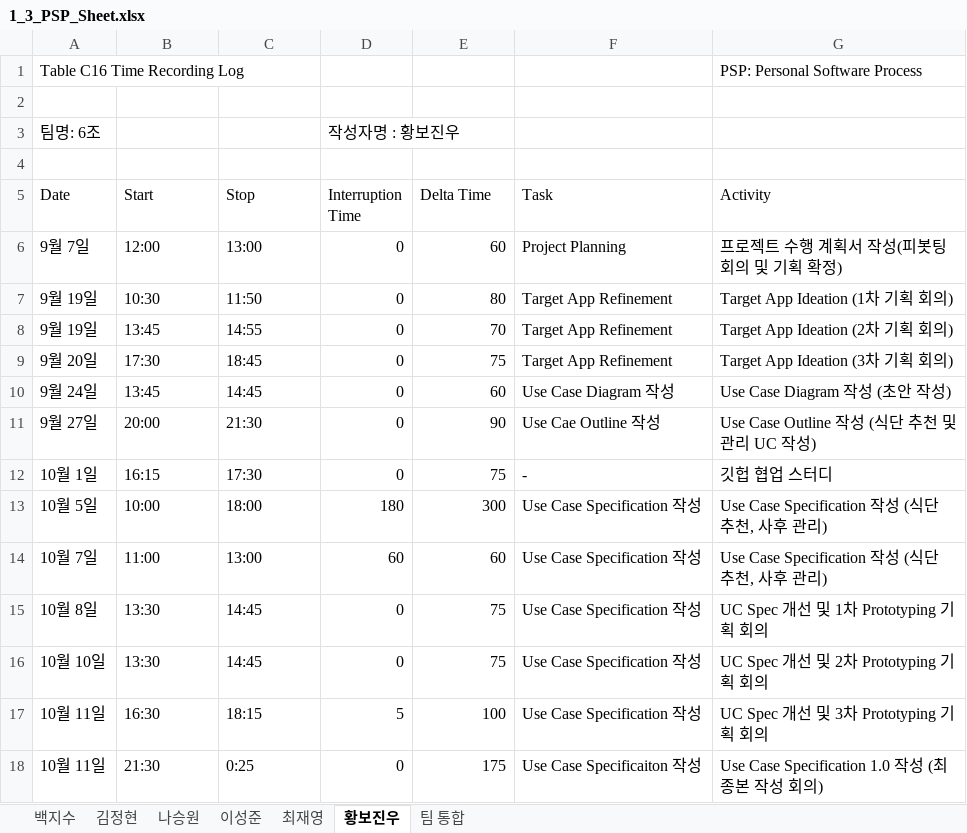
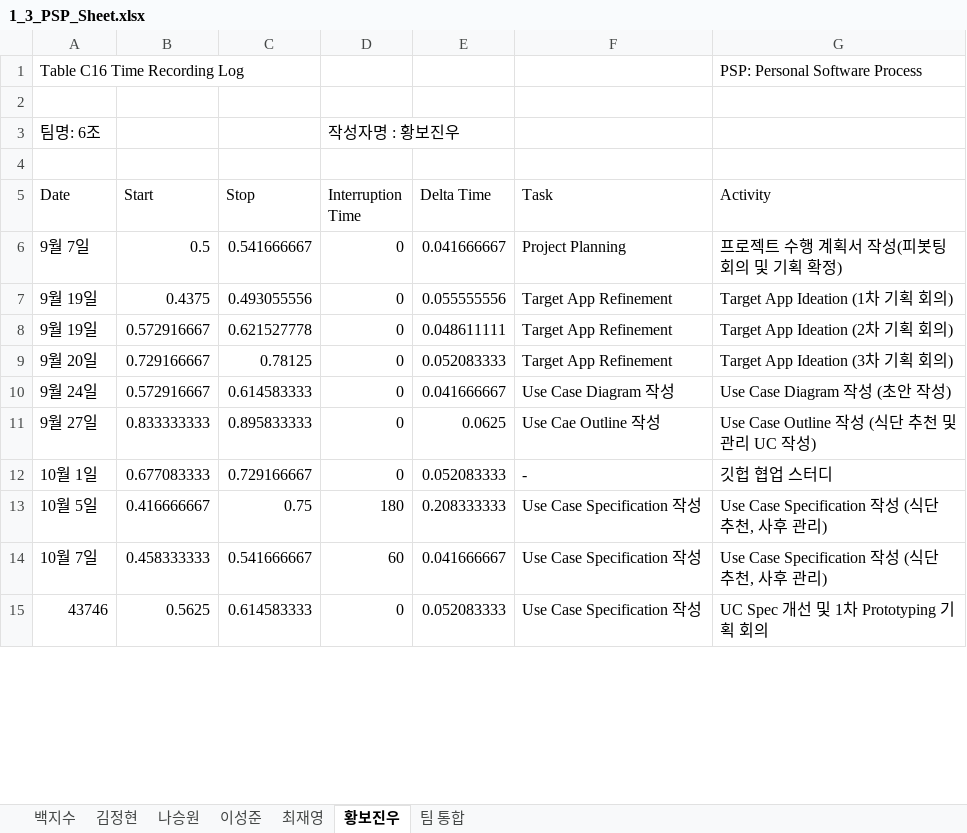
Before and after one commit to paekjisoo/babalzza, an Excel workbook: Project Planning/1_3_PSP_Sheet.xlsx, sheet 황보진우, drawn as a sheet; only a part is shown; values as stored, in another font and other column widths than the file's, no cell formats; removed rows and columns are numbered as before the commit, all else as after; the diff covers the shown part only; the diff names each change by its address in the sheet, - before the commit and + after, or states it on an @@ line.

Commit message:
황보진우 PSP 수정했습니다

```diff
--- a/Project Planning/1_3_PSP_Sheet.xlsx (sheet 황보진우)
+++ b/Project Planning/1_3_PSP_Sheet.xlsx (sheet 황보진우)
-B6 (Start): 12:00
+B6 (Start): 0.5
-C6 (Stop): 13:00
+C6 (Stop): 0.541666667
-E6 (Delta Time): 60
+E6 (Delta Time): 0.041666667
-B7 (Start): 10:30
+B7 (Start): 0.4375
-C7 (Stop): 11:50
+C7 (Stop): 0.493055556
-E7 (Delta Time): 80
+E7 (Delta Time): 0.055555556
-B8 (Start): 13:45
+B8 (Start): 0.572916667
-C8 (Stop): 14:55
+C8 (Stop): 0.621527778
-E8 (Delta Time): 70
+E8 (Delta Time): 0.048611111
-B9 (Start): 17:30
+B9 (Start): 0.729166667
-C9 (Stop): 18:45
+C9 (Stop): 0.78125
-E9 (Delta Time): 75
+E9 (Delta Time): 0.052083333
-B10 (Start): 13:45
+B10 (Start): 0.572916667
-C10 (Stop): 14:45
+C10 (Stop): 0.614583333
-E10 (Delta Time): 60
+E10 (Delta Time): 0.041666667
-B11 (Start): 20:00
+B11 (Start): 0.833333333
-C11 (Stop): 21:30
+C11 (Stop): 0.895833333
-E11 (Delta Time): 90
+E11 (Delta Time): 0.0625
-B12 (Start): 16:15
+B12 (Start): 0.677083333
-C12 (Stop): 17:30
+C12 (Stop): 0.729166667
-E12 (Delta Time): 75
+E12 (Delta Time): 0.052083333
-B13 (Start): 10:00
+B13 (Start): 0.416666667
-C13 (Stop): 18:00
+C13 (Stop): 0.75
-E13 (Delta Time): 300
+E13 (Delta Time): 0.208333333
-B14 (Start): 11:00
+B14 (Start): 0.458333333
-C14 (Stop): 13:00
+C14 (Stop): 0.541666667
-E14 (Delta Time): 60
+E14 (Delta Time): 0.041666667
-row 15: 10월 8일 | 13:30 | 14:45 | 0 | 75 | Use Case Specification 작성 | UC Spec 개선 및 1차 Prototyping 기획 회의
-row 16: 10월 10일 | 13:30 | 14:45 | 0 | 75 | Use Case Specification 작성 | UC Spec 개선 및 2차 Prototyping 기획 회의
-row 17: 10월 11일 | 16:30 | 18:15 | 5 | 100 | Use Case Specification 작성 | UC Spec 개선 및 3차 Prototyping 기획 회의
-row 18: 10월 11일 | 21:30 | 0:25 | 0 | 175 | Use Case Specificaiton 작성 | Use Case Specification 1.0 작성 (최종본 작성 회의)
+row 15: 43746 | 0.5625 | 0.614583333 | 0 | 0.052083333 | Use Case Specification 작성 | UC Spec 개선 및 1차 Prototyping 기획 회의
```
Also changed, not shown: 11 added rows, 7 removed rows and 12 edited cells elsewhere in this sheet, sheet 백지수, sheet 최재영, sheet 나승원, sheet 이성준, sheet 김정현, sheet 팀 통합, cell formats.
